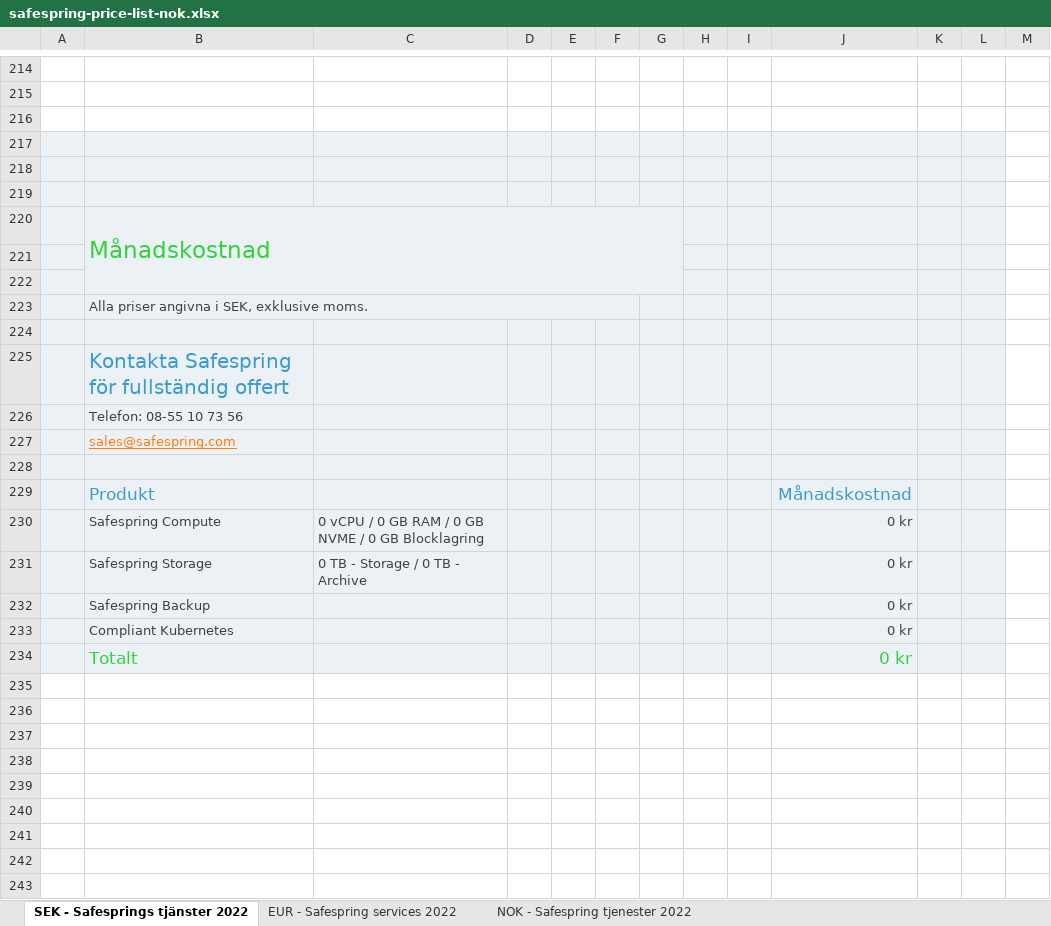
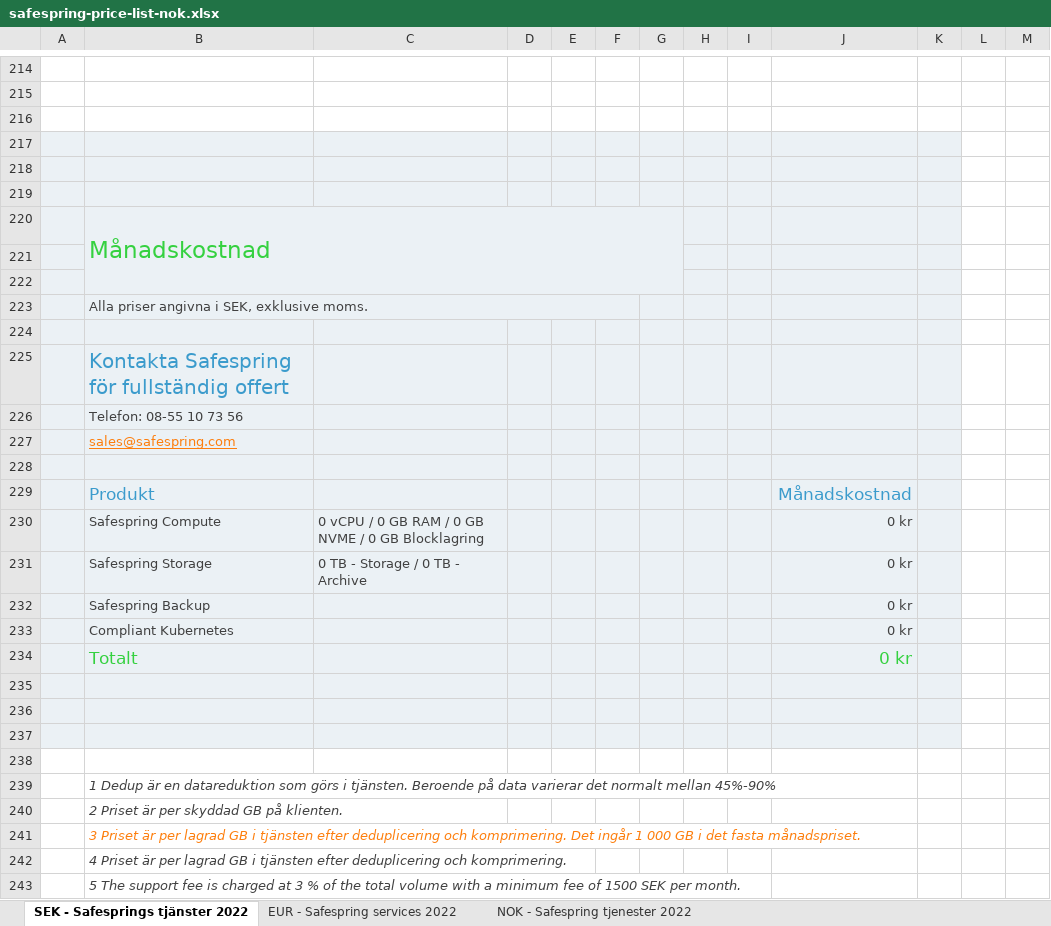
Before and after one commit to safespring/web, an Excel workbook: static/pricelist/NOK/safespring-price-list-nok.xlsx, sheet SEK - Safesprings tjänster 2022, drawn as a sheet; only a part is shown, gaps mark what is left out; values as stored, in another font and other column widths than the file's, no borders; charts and pictures and conditional formats not drawn; the diff covers the shown part only; the diff names each change by its address in the sheet, - before the commit and + after, or states it on an @@ line.

```diff
--- a/static/pricelist/NOK/safespring-price-list-nok.xlsx (sheet SEK - Safesprings tjänster 2022)
+++ b/static/pricelist/NOK/safespring-price-list-nok.xlsx (sheet SEK - Safesprings tjänster 2022)
-L217:L234 fill: #EBF1F5
+L217:L234 fill: none
+row 235: (empty)
+row 236: (empty)
+row 237: (empty)
+row 238: (empty)
+row 239:  | 1 Dedup är en datareduktion som görs i tjänsten. Beroende på data varierar det normalt mellan 45%-90%
+row 240:  | 2 Priset är per skyddad GB på klienten.
+row 241:  | 3 Priset är per lagrad GB i tjänsten efter deduplicering och komprimering. Det ingår 1 000 GB i det fasta månadspriset.
+row 242:  | 4 Priset är per lagrad GB i tjänsten efter deduplicering och komprimering.
+row 243:  | 5 The support fee is charged at 3 % of the total volume with a minimum fee of 1500 SEK per month.
```
Also changed, not shown: 6 edited cells and cell formats elsewhere in this sheet, sheet NOK - Safespring tjenester 2022, sheet EUR - Safespring services 2022, static/pricelist/EUR/safespring-price-list-eur.xlsx, static/pricelist/SEK/safespring-price-list-sek.xlsx, 4 other files.
